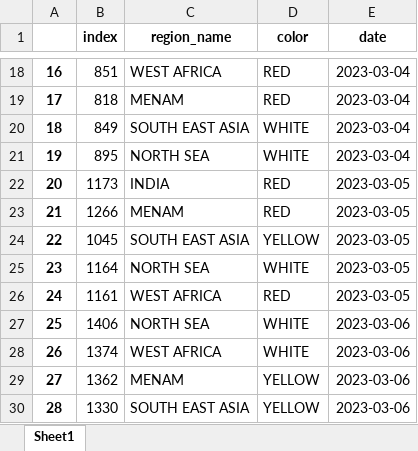
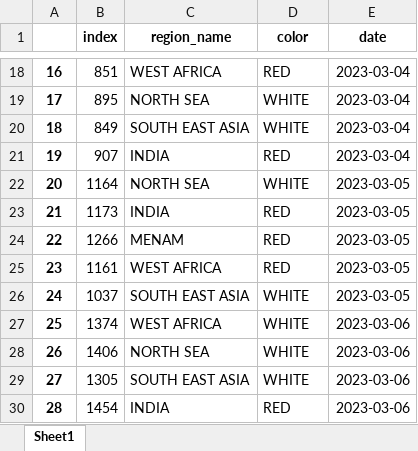
Before and after one commit to DEPTHJOURNEY/Automated-Offset-well-analysis, an Excel workbook: IADC_WELL_RPT_reg_color.xlsx, sheet Sheet1, drawn as a sheet; only a part is shown, gaps mark what is left out; values as stored, in another font and other column widths than the file's, no borders; the diff covers the shown part only; the diff names each change by its address in the sheet, - before the commit and + after, or states it on an @@ line.

```diff
--- a/IADC_WELL_RPT_reg_color.xlsx (sheet Sheet1)
+++ b/IADC_WELL_RPT_reg_color.xlsx (sheet Sheet1)
-B19 (index): 818
+B19 (index): 895
-C19 (region_name): MENAM
+C19 (region_name): NORTH SEA
-D19 (color): RED
+D19 (color): WHITE
-B21 (index): 895
+B21 (index): 907
-C21 (region_name): NORTH SEA
+C21 (region_name): INDIA
-D21 (color): WHITE
+D21 (color): RED
-B22 (index): 1173
+B22 (index): 1164
-C22 (region_name): INDIA
+C22 (region_name): NORTH SEA
-D22 (color): RED
+D22 (color): WHITE
-B23 (index): 1266
+B23 (index): 1173
-C23 (region_name): MENAM
+C23 (region_name): INDIA
-B24 (index): 1045
+B24 (index): 1266
-C24 (region_name): SOUTH EAST ASIA
+C24 (region_name): MENAM
-D24 (color): YELLOW
+D24 (color): RED
-B25 (index): 1164
+B25 (index): 1161
-C25 (region_name): NORTH SEA
+C25 (region_name): WEST AFRICA
-D25 (color): WHITE
+D25 (color): RED
-B26 (index): 1161
+B26 (index): 1037
-C26 (region_name): WEST AFRICA
+C26 (region_name): SOUTH EAST ASIA
-D26 (color): RED
+D26 (color): WHITE
-B27 (index): 1406
+B27 (index): 1374
-C27 (region_name): NORTH SEA
+C27 (region_name): WEST AFRICA
-B28 (index): 1374
+B28 (index): 1406
-C28 (region_name): WEST AFRICA
+C28 (region_name): NORTH SEA
-B29 (index): 1362
+B29 (index): 1305
-C29 (region_name): MENAM
+C29 (region_name): SOUTH EAST ASIA
-D29 (color): YELLOW
+D29 (color): WHITE
-B30 (index): 1330
+B30 (index): 1454
-C30 (region_name): SOUTH EAST ASIA
+C30 (region_name): INDIA
-D30 (color): YELLOW
+D30 (color): RED
```
Also changed, not shown: 209 edited cells elsewhere in this sheet, IADC_WELL_RPT_rig_color.xlsx, IADC_WELL_RPT_test.xlsx.
